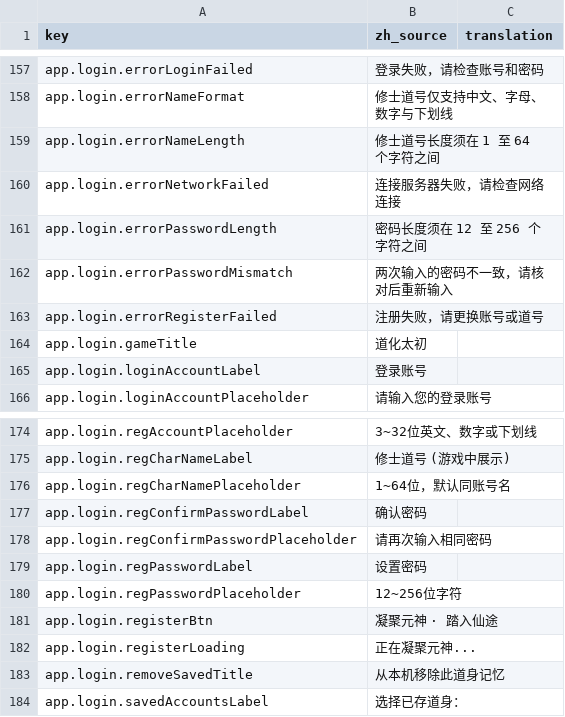
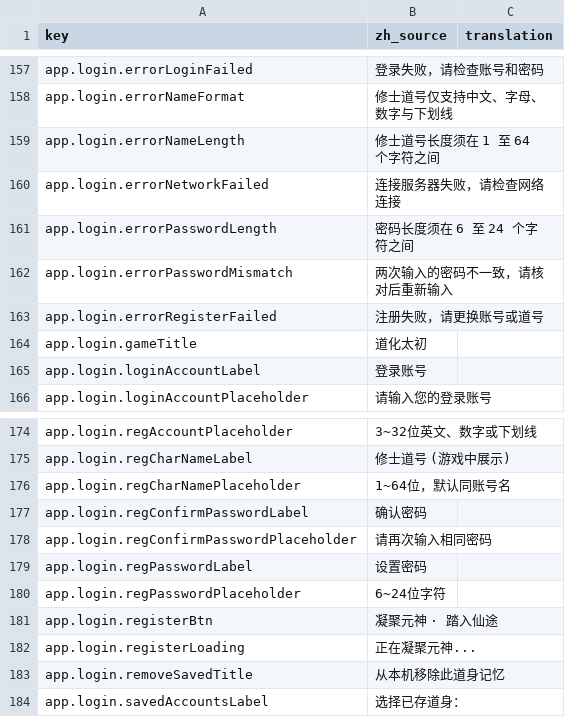
Before and after one commit to fruktoguo/daohua, a CSV file: frontend/public/locales/template.csv, drawn as a sheet; only a part is shown, gaps mark what is left out.

```diff
--- a/frontend/public/locales/template.csv
+++ b/frontend/public/locales/template.csv
@@ -160,3 +160,3 @@ app.login.errorNameLength,"修士道号长度须在 1 至 64 个字符之间",""
 app.login.errorNetworkFailed,"连接服务器失败，请检查网络连接",""
-app.login.errorPasswordLength,"密码长度须在 12 至 256 个字符之间",""
+app.login.errorPasswordLength,"密码长度须在 6 至 24 个字符之间",""
 app.login.errorPasswordMismatch,"两次输入的密码不一致，请核对后重新输入",""
@@ -179,3 +179,3 @@ app.login.regConfirmPasswordPlaceholder,"请再次输入相同密码",""
 app.login.regPasswordLabel,"设置密码",""
-app.login.regPasswordPlaceholder,"12~256位字符",""
+app.login.regPasswordPlaceholder,"6~24位字符",""
 app.login.registerBtn,"凝聚元神 · 踏入仙途",""
```
Also changed, not shown: 5 other files.
